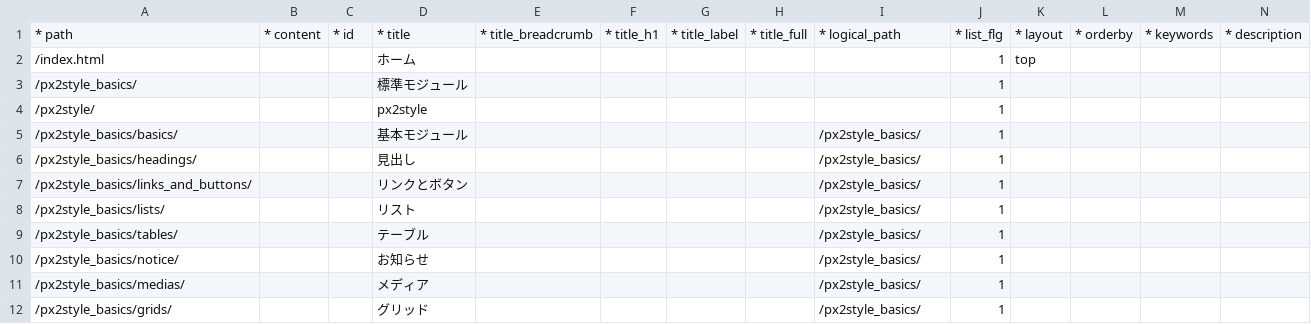
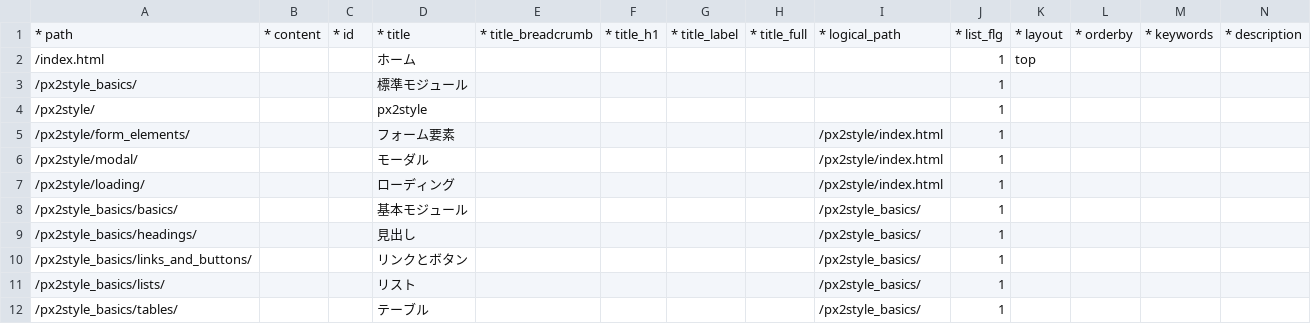
Before and after one commit to pickles2/px2style, a CSV file: src_px2/px-files/sitemaps/sitemap.csv, drawn as a sheet; only a part is shown; the shorter side is filled out with more unchanged rows; rows hold the shown columns only; the diff names each change by its address in the sheet, - before the commit and + after, or states it on an @@ line.

Commit message:
フォーム要素の微修正; プレビューを追加

```diff
--- a/src_px2/px-files/sitemaps/sitemap.csv
+++ b/src_px2/px-files/sitemaps/sitemap.csv
+row 5: /px2style/form_elements/ |  |  | フォーム要素 |  |  |  |  | /px2style/index.html | 1
+row 6: /px2style/modal/ |  |  | モーダル |  |  |  |  | /px2style/index.html | 1
+row 7: /px2style/loading/ |  |  | ローディング |  |  |  |  | /px2style/index.html | 1
```
Also changed, not shown: 20 other files.
